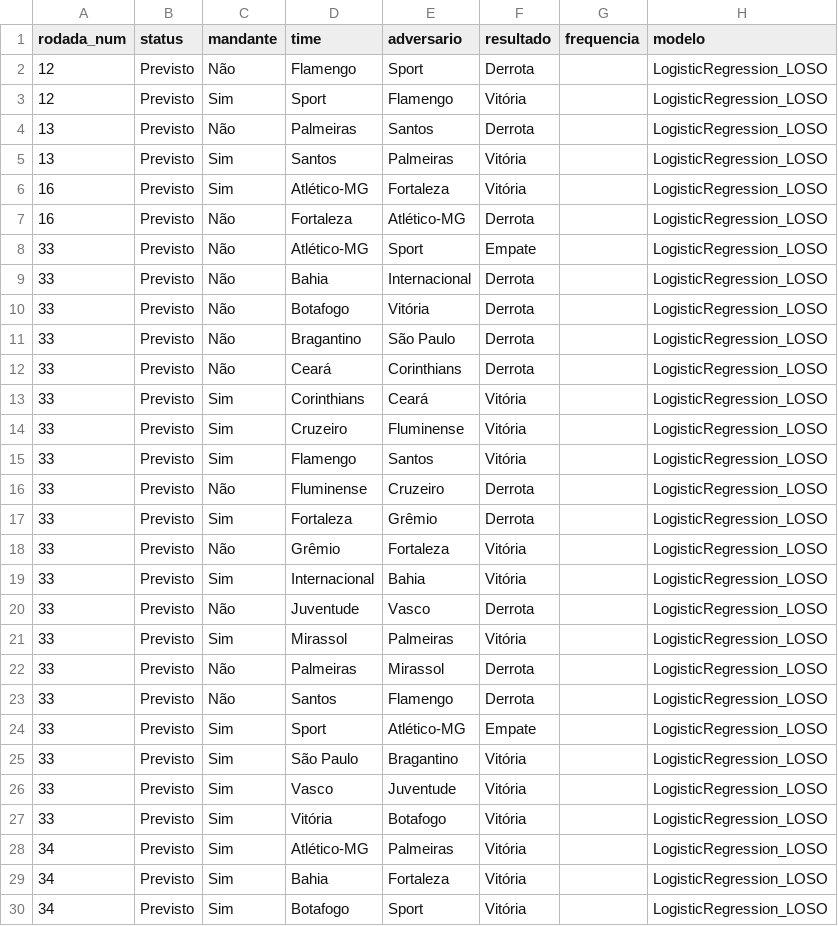
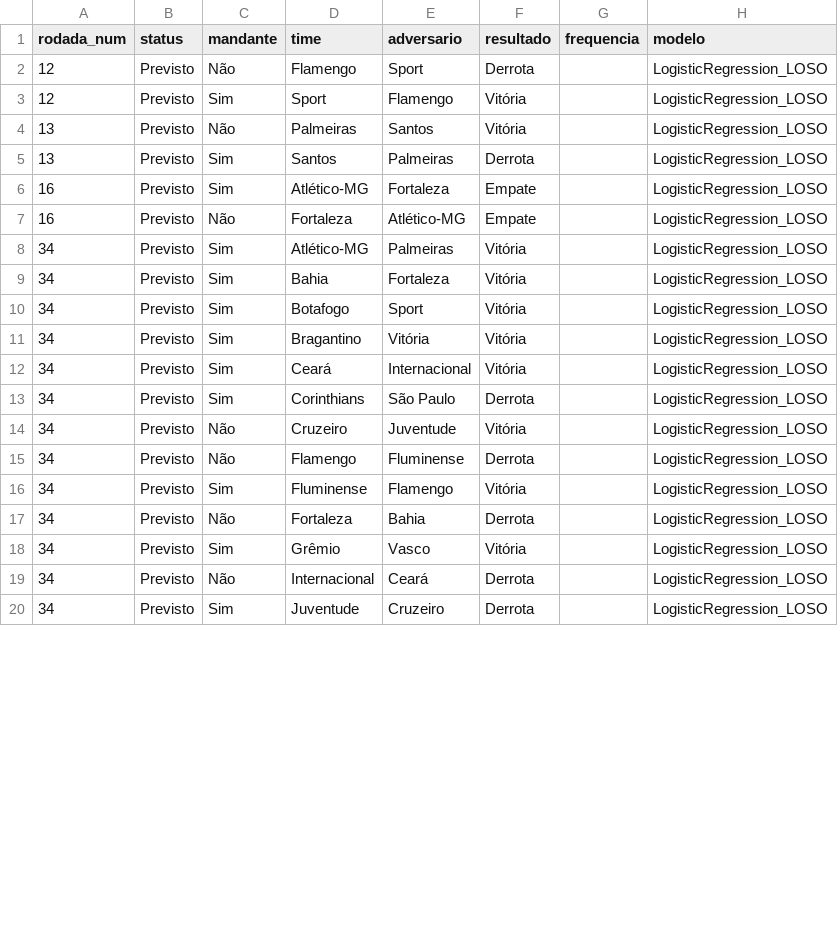
Before and after one commit to betoschneider/brasileirao, a CSV file: app/partidas-modelos.csv, drawn as a sheet; only a part is shown; the shorter side is filled out with more unchanged rows; the diff covers the shown part only.

```diff
--- a/app/partidas-modelos.csv
+++ b/app/partidas-modelos.csv
@@ -3,26 +3,6 @@ rodada_num,status,mandante,time,adversario,resultado,frequencia,modelo
 12,Previsto,Sim,Sport,Flamengo,Vitória,,LogisticRegression_LOSO
-13,Previsto,Não,Palmeiras,Santos,Derrota,,LogisticRegression_LOSO
-13,Previsto,Sim,Santos,Palmeiras,Vitória,,LogisticRegression_LOSO
-16,Previsto,Sim,Atlético-MG,Fortaleza,Vitória,,LogisticRegression_LOSO
-16,Previsto,Não,Fortaleza,Atlético-MG,Derrota,,LogisticRegression_LOSO
-33,Previsto,Não,Atlético-MG,Sport,Empate,,LogisticRegression_LOSO
-33,Previsto,Não,Bahia,Internacional,Derrota,,LogisticRegression_LOSO
-33,Previsto,Não,Botafogo,Vitória,Derrota,,LogisticRegression_LOSO
-33,Previsto,Não,Bragantino,São Paulo,Derrota,,LogisticRegression_LOSO
-33,Previsto,Não,Ceará,Corinthians,Derrota,,LogisticRegression_LOSO
-33,Previsto,Sim,Corinthians,Ceará,Vitória,,LogisticRegression_LOSO
-33,Previsto,Sim,Cruzeiro,Fluminense,Vitória,,LogisticRegression_LOSO
-33,Previsto,Sim,Flamengo,Santos,Vitória,,LogisticRegression_LOSO
-33,Previsto,Não,Fluminense,Cruzeiro,Derrota,,LogisticRegression_LOSO
-33,Previsto,Sim,Fortaleza,Grêmio,Derrota,,LogisticRegression_LOSO
-33,Previsto,Não,Grêmio,Fortaleza,Vitória,,LogisticRegression_LOSO
-33,Previsto,Sim,Internacional,Bahia,Vitória,,LogisticRegression_LOSO
-33,Previsto,Não,Juventude,Vasco,Derrota,,LogisticRegression_LOSO
-33,Previsto,Sim,Mirassol,Palmeiras,Vitória,,LogisticRegression_LOSO
-33,Previsto,Não,Palmeiras,Mirassol,Derrota,,LogisticRegression_LOSO
-33,Previsto,Não,Santos,Flamengo,Derrota,,LogisticRegression_LOSO
-33,Previsto,Sim,Sport,Atlético-MG,Empate,,LogisticRegression_LOSO
-33,Previsto,Sim,São Paulo,Bragantino,Vitória,,LogisticRegression_LOSO
-33,Previsto,Sim,Vasco,Juventude,Vitória,,LogisticRegression_LOSO
-33,Previsto,Sim,Vitória,Botafogo,Vitória,,LogisticRegression_LOSO
+13,Previsto,Não,Palmeiras,Santos,Vitória,,LogisticRegression_LOSO
+13,Previsto,Sim,Santos,Palmeiras,Derrota,,LogisticRegression_LOSO
+16,Previsto,Sim,Atlético-MG,Fortaleza,Empate,,LogisticRegression_LOSO
+16,Previsto,Não,Fortaleza,Atlético-MG,Empate,,LogisticRegression_LOSO
 34,Previsto,Sim,Atlético-MG,Palmeiras,Vitória,,LogisticRegression_LOSO
```
Also changed, not shown: 7 edited cells elsewhere in this file, app/times-stats.csv, 2 other files.
